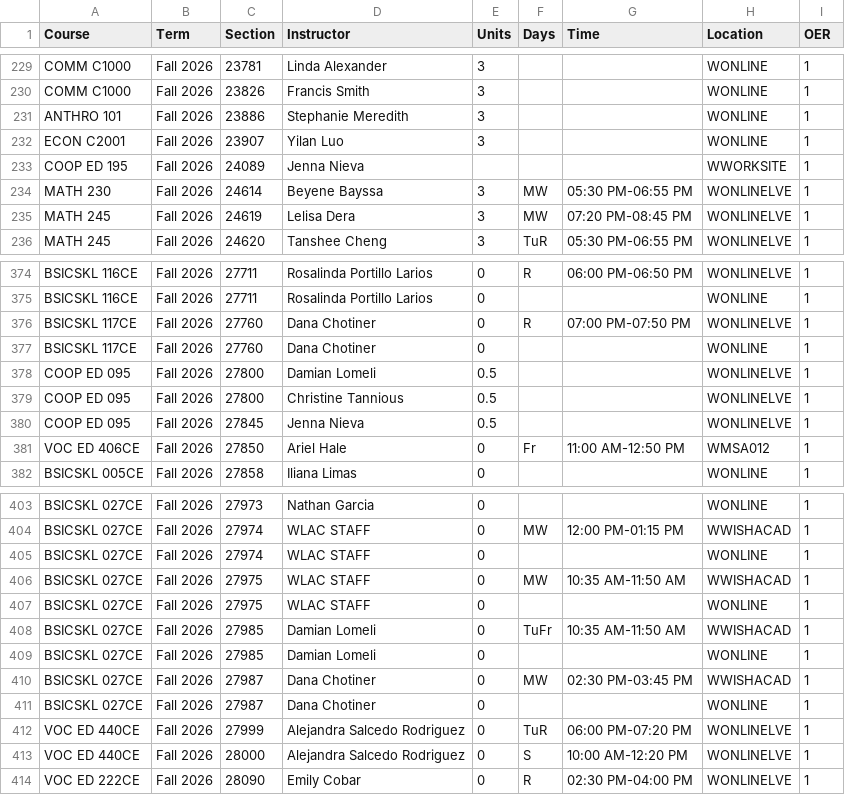
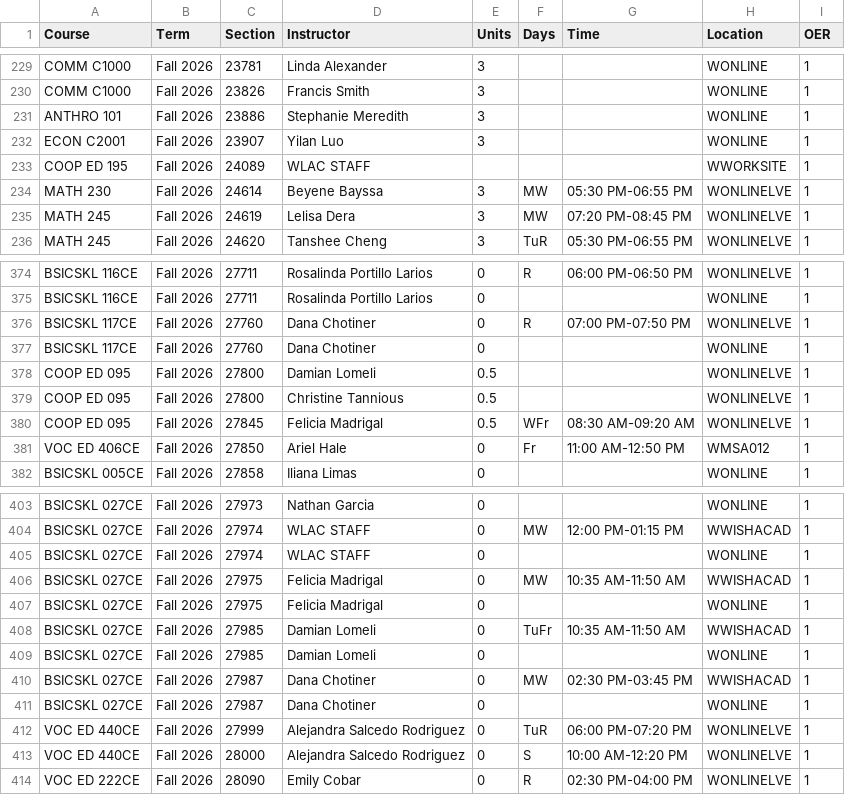
Before and after one commit to West-Los-Angeles-College/ztc, a CSV file: ztc_live.csv, drawn as a sheet; only a part is shown, gaps mark what is left out.

Commit message:
Daily Commit -- 2026-09-14

```diff
--- a/ztc_live.csv
+++ b/ztc_live.csv
@@ -232,3 +232,3 @@
 "ECON C2001","Fall 2026",23907,"Yilan Luo",3,"",,"WONLINE",1
-"COOP ED 195","Fall 2026",24089,"Jenna Nieva",,"",,"WWORKSITE",1
+"COOP ED 195","Fall 2026",24089,"WLAC STAFF",,"",,"WWORKSITE",1
 "MATH 230","Fall 2026",24614,"Beyene Bayssa",3,"MW","05:30 PM-06:55 PM","WONLINELVE",1
@@ -379,3 +379,3 @@
 "COOP ED 095","Fall 2026",27800,"Christine Tannious",0.5,"",,"WONLINELVE",1
-"COOP ED 095","Fall 2026",27845,"Jenna Nieva",0.5,"",,"WONLINELVE",1
+"COOP ED 095","Fall 2026",27845,"Felicia Madrigal",0.5,"WFr","08:30 AM-09:20 AM","WONLINELVE",1
 "VOC ED 406CE","Fall 2026",27850,"Ariel Hale",0,"Fr","11:00 AM-12:50 PM","WMSA012",1
@@ -405,4 +405,4 @@
 "BSICSKL 027CE","Fall 2026",27974,"WLAC STAFF",0,"",,"WONLINE",1
-"BSICSKL 027CE","Fall 2026",27975,"WLAC STAFF",0,"MW","10:35 AM-11:50 AM","WWISHACAD",1
-"BSICSKL 027CE","Fall 2026",27975,"WLAC STAFF",0,"",,"WONLINE",1
+"BSICSKL 027CE","Fall 2026",27975,"Felicia Madrigal",0,"MW","10:35 AM-11:50 AM","WWISHACAD",1
+"BSICSKL 027CE","Fall 2026",27975,"Felicia Madrigal",0,"",,"WONLINE",1
 "BSICSKL 027CE","Fall 2026",27985,"Damian Lomeli",0,"TuFr","10:35 AM-11:50 AM","WWISHACAD",1
```
